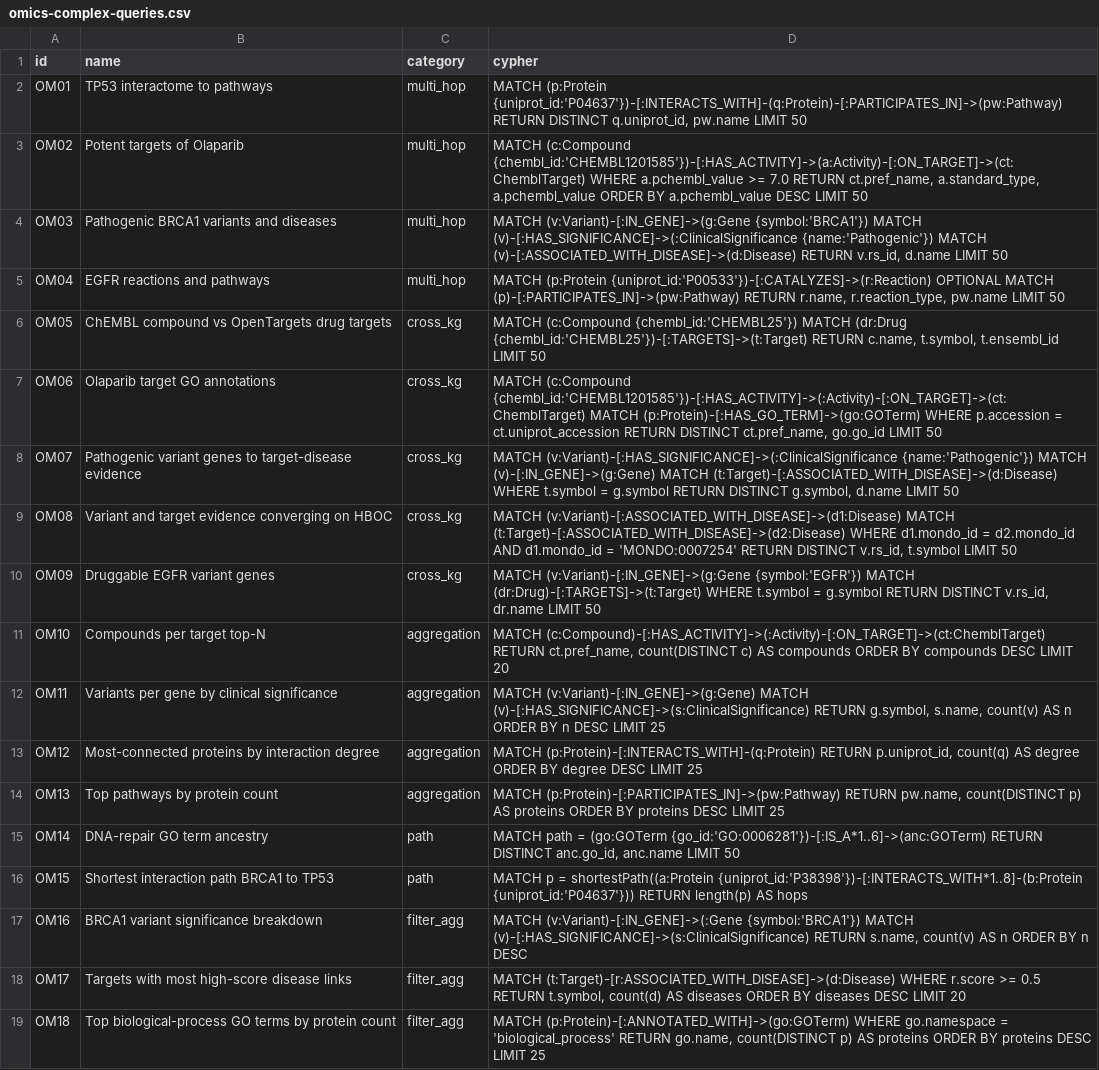
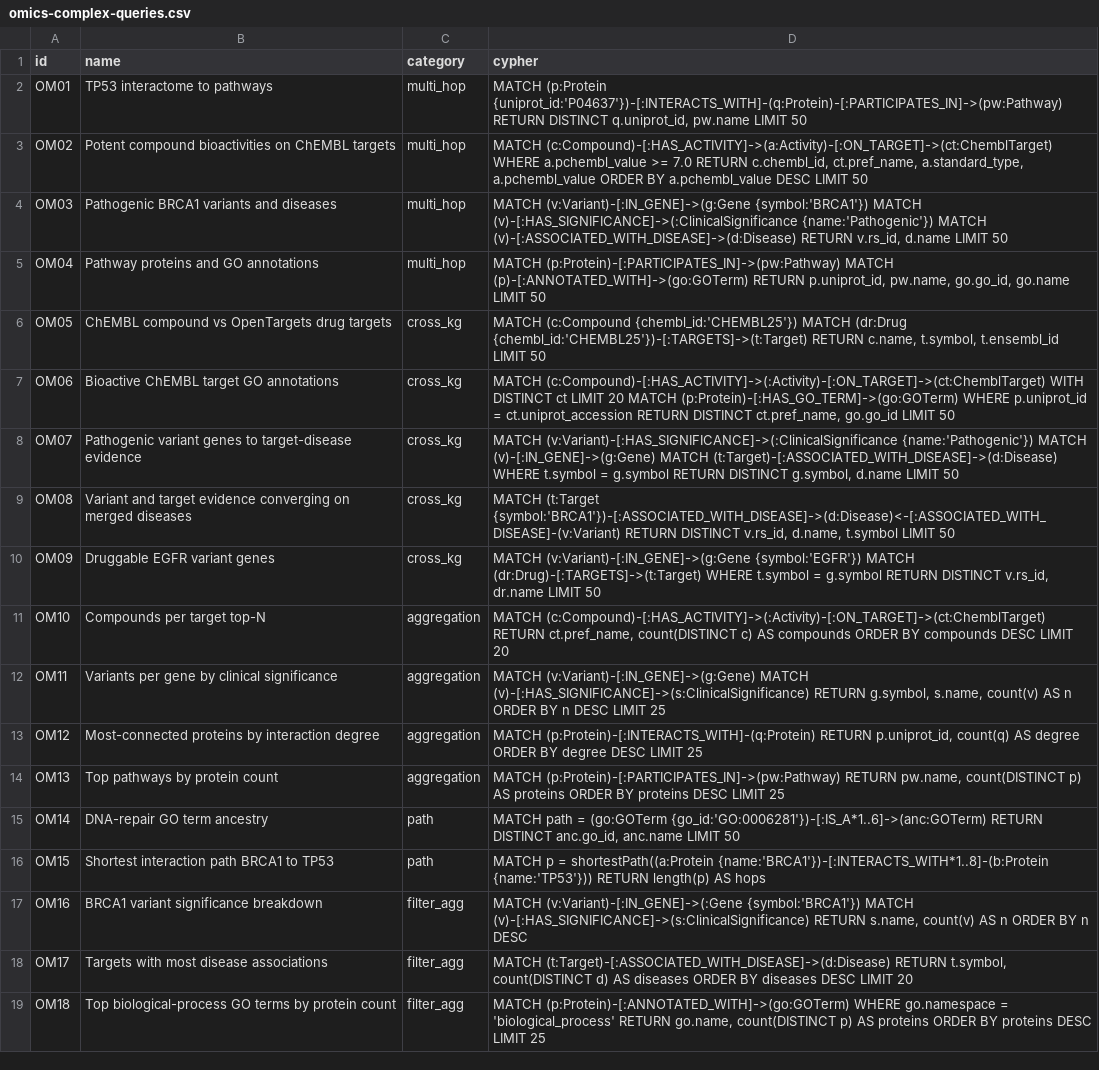
Before and after one commit to samyama-ai/biomedqa, a CSV file: scenarios/federation_200q/queries/omics-complex-queries.csv, drawn as a sheet.

Commit message:
bench(federation): verify 200/200 oracle queries across 22 KGs + 2 cohorts (Run 6, v1.13.0)

```diff
--- a/scenarios/federation_200q/queries/omics-complex-queries.csv
+++ b/scenarios/federation_200q/queries/omics-complex-queries.csv
@@ -2,9 +2,9 @@ id,name,category,cypher
 OM01,TP53 interactome to pathways,multi_hop,"MATCH (p:Protein {uniprot_id:'P04637'})-[:INTERACTS_WITH]-(q:Protein)-[:PARTICIPATES_IN]->(pw:Pathway) RETURN DISTINCT q.uniprot_id, pw.name LIMIT 50"
-OM02,Potent targets of Olaparib,multi_hop,"MATCH (c:Compound {chembl_id:'CHEMBL1201585'})-[:HAS_ACTIVITY]->(a:Activity)-[:ON_TARGET]->(ct:ChemblTarget) WHERE a.pchembl_value >= 7.0 RETURN ct.pref_name, a.standard_type, a.pchembl_value ORDER BY a.pchembl_value DESC LIMIT 50"
+OM02,Potent compound bioactivities on ChEMBL targets,multi_hop,"MATCH (c:Compound)-[:HAS_ACTIVITY]->(a:Activity)-[:ON_TARGET]->(ct:ChemblTarget) WHERE a.pchembl_value >= 7.0 RETURN c.chembl_id, ct.pref_name, a.standard_type, a.pchembl_value ORDER BY a.pchembl_value DESC LIMIT 50"
 OM03,Pathogenic BRCA1 variants and diseases,multi_hop,"MATCH (v:Variant)-[:IN_GENE]->(g:Gene {symbol:'BRCA1'}) MATCH (v)-[:HAS_SIGNIFICANCE]->(:ClinicalSignificance {name:'Pathogenic'}) MATCH (v)-[:ASSOCIATED_WITH_DISEASE]->(d:Disease) RETURN v.rs_id, d.name LIMIT 50"
-OM04,EGFR reactions and pathways,multi_hop,"MATCH (p:Protein {uniprot_id:'P00533'})-[:CATALYZES]->(r:Reaction) OPTIONAL MATCH (p)-[:PARTICIPATES_IN]->(pw:Pathway) RETURN r.name, r.reaction_type, pw.name LIMIT 50"
+OM04,Pathway proteins and GO annotations,multi_hop,"MATCH (p:Protein)-[:PARTICIPATES_IN]->(pw:Pathway) MATCH (p)-[:ANNOTATED_WITH]->(go:GOTerm) RETURN p.uniprot_id, pw.name, go.go_id, go.name LIMIT 50"
 OM05,ChEMBL compound vs OpenTargets drug targets,cross_kg,"MATCH (c:Compound {chembl_id:'CHEMBL25'}) MATCH (dr:Drug {chembl_id:'CHEMBL25'})-[:TARGETS]->(t:Target) RETURN c.name, t.symbol, t.ensembl_id LIMIT 50"
-OM06,Olaparib target GO annotations,cross_kg,"MATCH (c:Compound {chembl_id:'CHEMBL1201585'})-[:HAS_ACTIVITY]->(:Activity)-[:ON_TARGET]->(ct:ChemblTarget) MATCH (p:Protein)-[:HAS_GO_TERM]->(go:GOTerm) WHERE p.accession = ct.uniprot_accession RETURN DISTINCT ct.pref_name, go.go_id LIMIT 50"
+OM06,Bioactive ChEMBL target GO annotations,cross_kg,"MATCH (c:Compound)-[:HAS_ACTIVITY]->(:Activity)-[:ON_TARGET]->(ct:ChemblTarget) WITH DISTINCT ct LIMIT 20 MATCH (p:Protein)-[:HAS_GO_TERM]->(go:GOTerm) WHERE p.uniprot_id = ct.uniprot_accession RETURN DISTINCT ct.pref_name, go.go_id LIMIT 50"
 OM07,Pathogenic variant genes to target-disease evidence,cross_kg,"MATCH (v:Variant)-[:HAS_SIGNIFICANCE]->(:ClinicalSignificance {name:'Pathogenic'}) MATCH (v)-[:IN_GENE]->(g:Gene) MATCH (t:Target)-[:ASSOCIATED_WITH_DISEASE]->(d:Disease) WHERE t.symbol = g.symbol RETURN DISTINCT g.symbol, d.name LIMIT 50"
-OM08,Variant and target evidence converging on HBOC,cross_kg,"MATCH (v:Variant)-[:ASSOCIATED_WITH_DISEASE]->(d1:Disease) MATCH (t:Target)-[:ASSOCIATED_WITH_DISEASE]->(d2:Disease) WHERE d1.mondo_id = d2.mondo_id AND d1.mondo_id = 'MONDO:0007254' RETURN DISTINCT v.rs_id, t.symbol LIMIT 50"
+OM08,Variant and target evidence converging on merged diseases,cross_kg,"MATCH (t:Target {symbol:'BRCA1'})-[:ASSOCIATED_WITH_DISEASE]->(d:Disease)<-[:ASSOCIATED_WITH_DISEASE]-(v:Variant) RETURN DISTINCT v.rs_id, d.name, t.symbol LIMIT 50"
 OM09,Druggable EGFR variant genes,cross_kg,"MATCH (v:Variant)-[:IN_GENE]->(g:Gene {symbol:'EGFR'}) MATCH (dr:Drug)-[:TARGETS]->(t:Target) WHERE t.symbol = g.symbol RETURN DISTINCT v.rs_id, dr.name LIMIT 50"
@@ -15,5 +15,5 @@ OM13,Top pathways by protein count,aggregation,"MATCH (p:Protein)-[:PARTICIPATES
 OM14,DNA-repair GO term ancestry,path,"MATCH path = (go:GOTerm {go_id:'GO:0006281'})-[:IS_A*1..6]->(anc:GOTerm) RETURN DISTINCT anc.go_id, anc.name LIMIT 50"
-OM15,Shortest interaction path BRCA1 to TP53,path,"MATCH p = shortestPath((a:Protein {uniprot_id:'P38398'})-[:INTERACTS_WITH*1..8]-(b:Protein {uniprot_id:'P04637'})) RETURN length(p) AS hops"
+OM15,Shortest interaction path BRCA1 to TP53,path,"MATCH p = shortestPath((a:Protein {name:'BRCA1'})-[:INTERACTS_WITH*1..8]-(b:Protein {name:'TP53'})) RETURN length(p) AS hops"
 OM16,BRCA1 variant significance breakdown,filter_agg,"MATCH (v:Variant)-[:IN_GENE]->(:Gene {symbol:'BRCA1'}) MATCH (v)-[:HAS_SIGNIFICANCE]->(s:ClinicalSignificance) RETURN s.name, count(v) AS n ORDER BY n DESC"
-OM17,Targets with most high-score disease links,filter_agg,"MATCH (t:Target)-[r:ASSOCIATED_WITH_DISEASE]->(d:Disease) WHERE r.score >= 0.5 RETURN t.symbol, count(d) AS diseases ORDER BY diseases DESC LIMIT 20"
+OM17,Targets with most disease associations,filter_agg,"MATCH (t:Target)-[:ASSOCIATED_WITH_DISEASE]->(d:Disease) RETURN t.symbol, count(DISTINCT d) AS diseases ORDER BY diseases DESC LIMIT 20"
 OM18,Top biological-process GO terms by protein count,filter_agg,"MATCH (p:Protein)-[:ANNOTATED_WITH]->(go:GOTerm) WHERE go.namespace = 'biological_process' RETURN go.name, count(DISTINCT p) AS proteins ORDER BY proteins DESC LIMIT 25"
```
Also changed, not shown: scenarios/federation_200q/queries/emr-clinical-complex-queries.csv, scenarios/federation_200q/queries/literature-complex-queries.csv, 8 other files.
